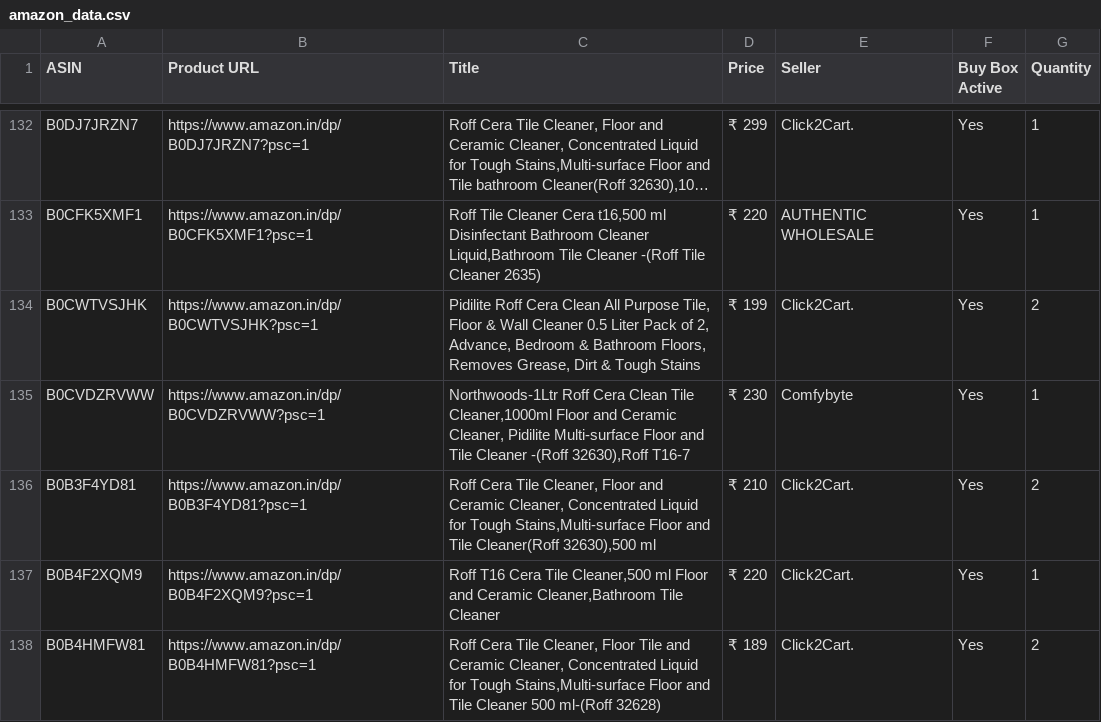
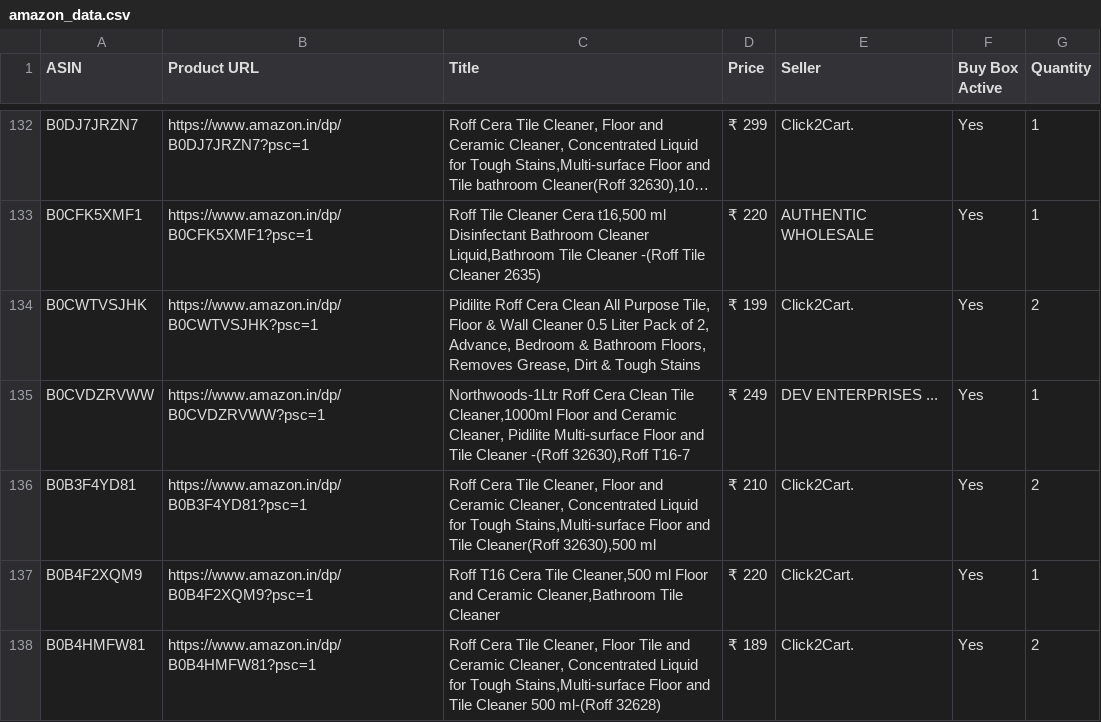
Before and after one commit to egaurav006/amazon-scraper, a CSV file: amazon_data.csv, drawn as a sheet; only a part is shown, gaps mark what is left out; long unchanged cells end in …; the diff covers the shown part only.

```diff
--- a/amazon_data.csv
+++ b/amazon_data.csv
@@ -134,3 +134,3 @@ B0CFK5XMF1,https://www.amazon.in/dp/B0CFK5XMF1?psc=1,"Roff Tile Cleaner Cera t16
 B0CWTVSJHK,https://www.amazon.in/dp/B0CWTVSJHK?psc=1,"Pidilite Roff Cera Clean All Purpose Tile, Floor & Wall Cleaner 0.5 Liter Pack of 2, Advance, Bedroom & Bathroom Floors, Removes Grease, Dirt & Tough Stains",₹ 199,Click2Cart.,Yes,2
-B0CVDZRVWW,https://www.amazon.in/dp/B0CVDZRVWW?psc=1,"Northwoods-1Ltr Roff Cera Clean Tile Cleaner,1000ml Floor and Ceramic Cleaner, Pidilite Multi-surface Floor and Tile Cleaner -(Roff 32630),Roff T16-7",₹ 230,Comfybyte,Yes,1
+B0CVDZRVWW,https://www.amazon.in/dp/B0CVDZRVWW?psc=1,"Northwoods-1Ltr Roff Cera Clean Tile Cleaner,1000ml Floor and Ceramic Cleaner, Pidilite Multi-surface Floor and Tile Cleaner -(Roff 32630),Roff T16-7",₹ 249,DEV ENTERPRISES ...,Yes,1
 B0B3F4YD81,https://www.amazon.in/dp/B0B3F4YD81?psc=1,"Roff Cera Tile Cleaner, Floor and Ceramic Cleaner, Concentrated Liquid for Tough Stains,Multi-surface Floor and Tile Cleaner(Roff 32630),500 ml",₹ 210,Click2Cart.,Yes,2
```
Also changed, not shown: 35 edited cells elsewhere in this file.
